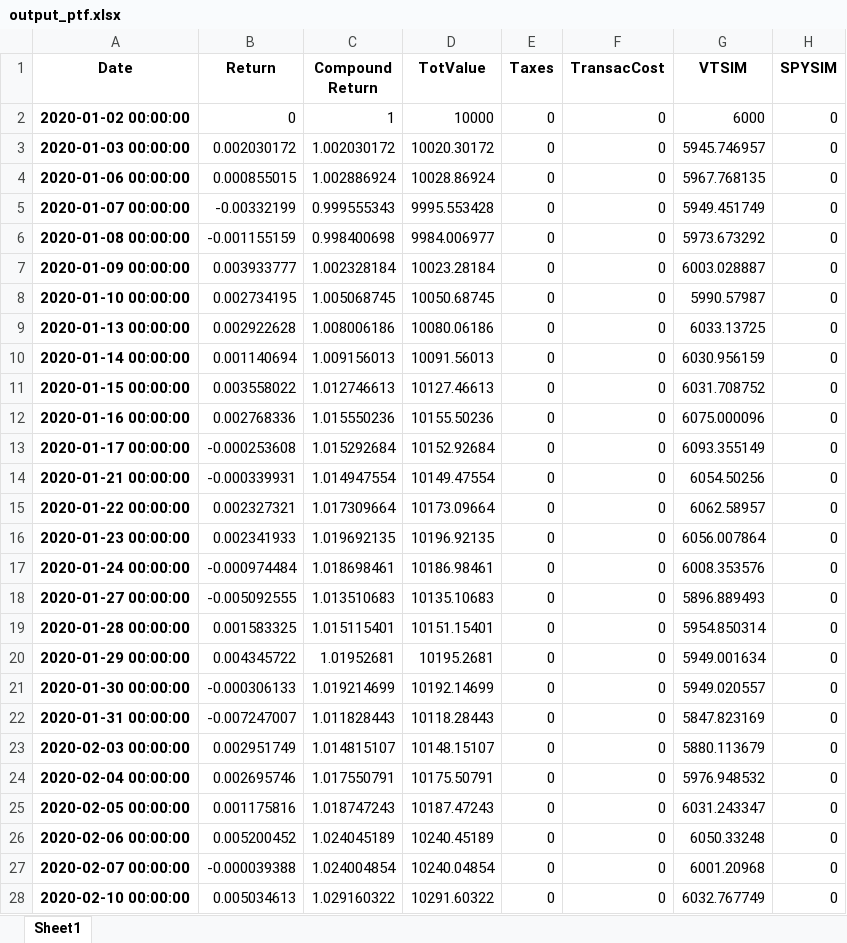
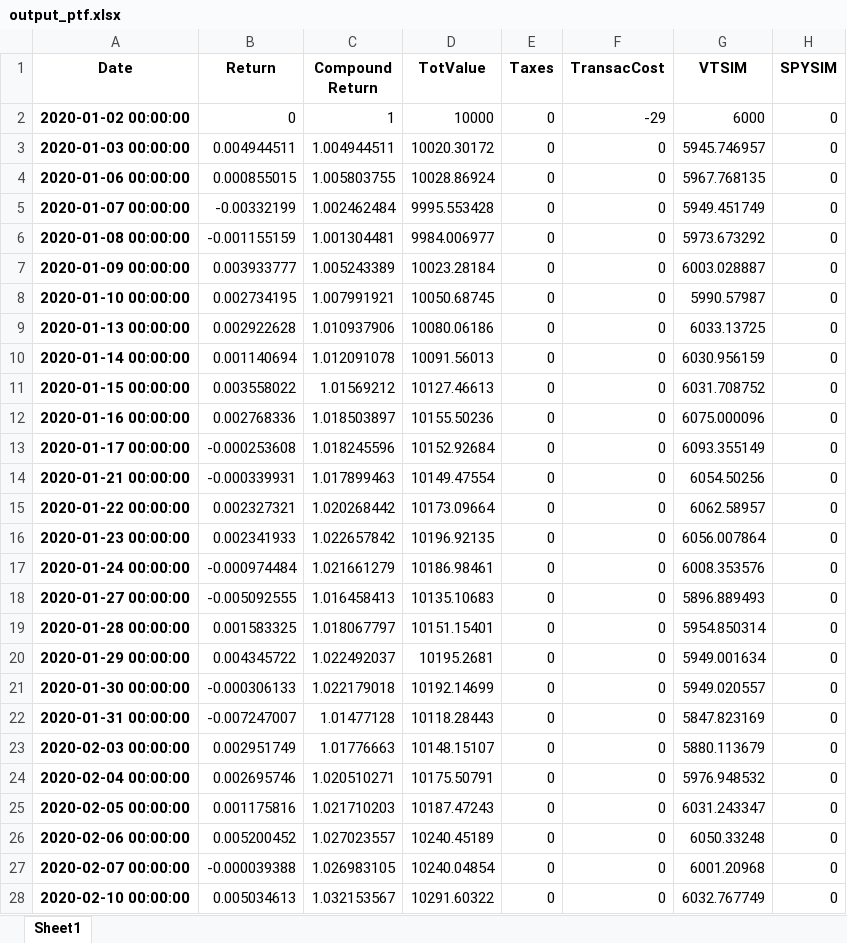
Before and after one commit to TooBiggies/Portfolio-Backtester, an Excel workbook: output_ptf.xlsx, sheet Sheet1, drawn as a sheet; only a part is shown; values as stored, in another font and other column widths than the file's, no borders; the diff covers the shown part only; the diff names each change by its address in the sheet, - before the commit and + after, or states it on an @@ line.

Commit message:
added yearly costs

```diff
--- a/output_ptf.xlsx (sheet Sheet1)
+++ b/output_ptf.xlsx (sheet Sheet1)
-F2 (TransacCost): 0
+F2 (TransacCost): -29
-B3 (Return): 0.002030172
+B3 (Return): 0.004944511
-C3 (Compound Return): 1.002030172
+C3 (Compound Return): 1.004944511
-C4 (Compound Return): 1.002886924
+C4 (Compound Return): 1.005803755
-C5 (Compound Return): 0.999555343
+C5 (Compound Return): 1.002462484
-C6 (Compound Return): 0.998400698
+C6 (Compound Return): 1.001304481
-C7 (Compound Return): 1.002328184
+C7 (Compound Return): 1.005243389
-C8 (Compound Return): 1.005068745
+C8 (Compound Return): 1.007991921
-C9 (Compound Return): 1.008006186
+C9 (Compound Return): 1.010937906
-C10 (Compound Return): 1.009156013
+C10 (Compound Return): 1.012091078
-C11 (Compound Return): 1.012746613
+C11 (Compound Return): 1.01569212
-C12 (Compound Return): 1.015550236
+C12 (Compound Return): 1.018503897
-C13 (Compound Return): 1.015292684
+C13 (Compound Return): 1.018245596
-C14 (Compound Return): 1.014947554
+C14 (Compound Return): 1.017899463
-C15 (Compound Return): 1.017309664
+C15 (Compound Return): 1.020268442
-C16 (Compound Return): 1.019692135
+C16 (Compound Return): 1.022657842
-C17 (Compound Return): 1.018698461
+C17 (Compound Return): 1.021661279
-C18 (Compound Return): 1.013510683
+C18 (Compound Return): 1.016458413
-C19 (Compound Return): 1.015115401
+C19 (Compound Return): 1.018067797
-C20 (Compound Return): 1.01952681
+C20 (Compound Return): 1.022492037
-C21 (Compound Return): 1.019214699
+C21 (Compound Return): 1.022179018
-C22 (Compound Return): 1.011828443
+C22 (Compound Return): 1.01477128
-C23 (Compound Return): 1.014815107
+C23 (Compound Return): 1.01776663
-C24 (Compound Return): 1.017550791
+C24 (Compound Return): 1.020510271
-C25 (Compound Return): 1.018747243
+C25 (Compound Return): 1.021710203
-C26 (Compound Return): 1.024045189
+C26 (Compound Return): 1.027023557
-C27 (Compound Return): 1.024004854
+C27 (Compound Return): 1.026983105
-C28 (Compound Return): 1.029160322
+C28 (Compound Return): 1.032153567
```
Also changed, not shown: 1401 edited cells elsewhere in this sheet, output_ptf_delta.xlsx, 2 other files.
